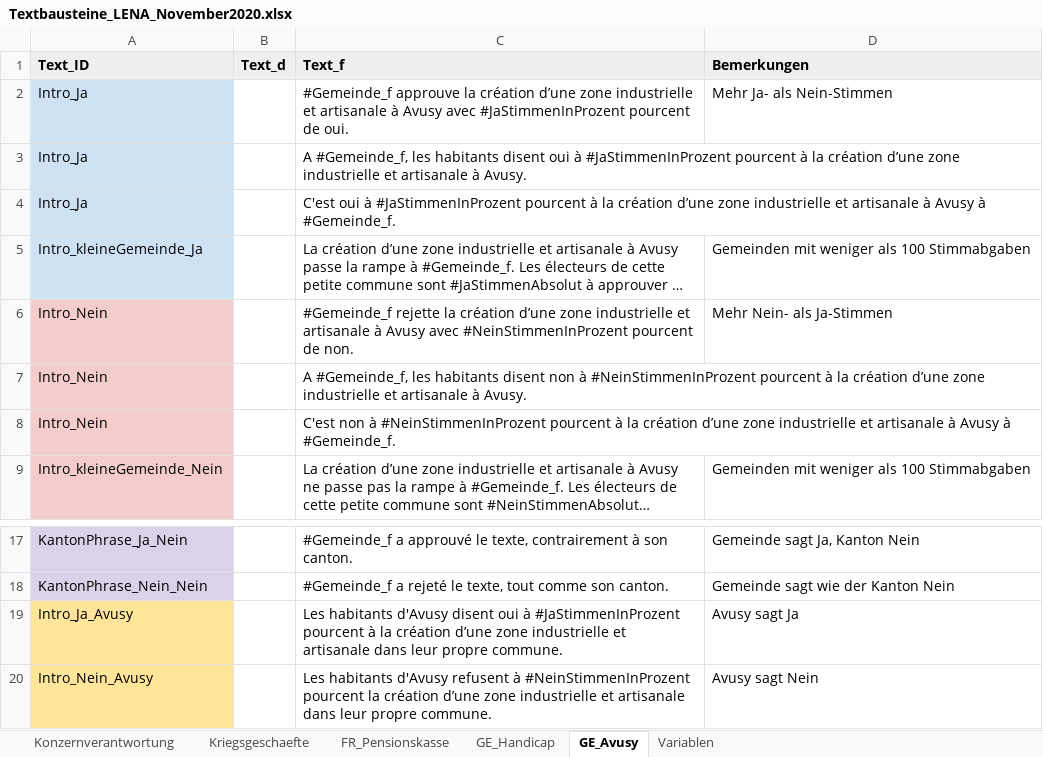
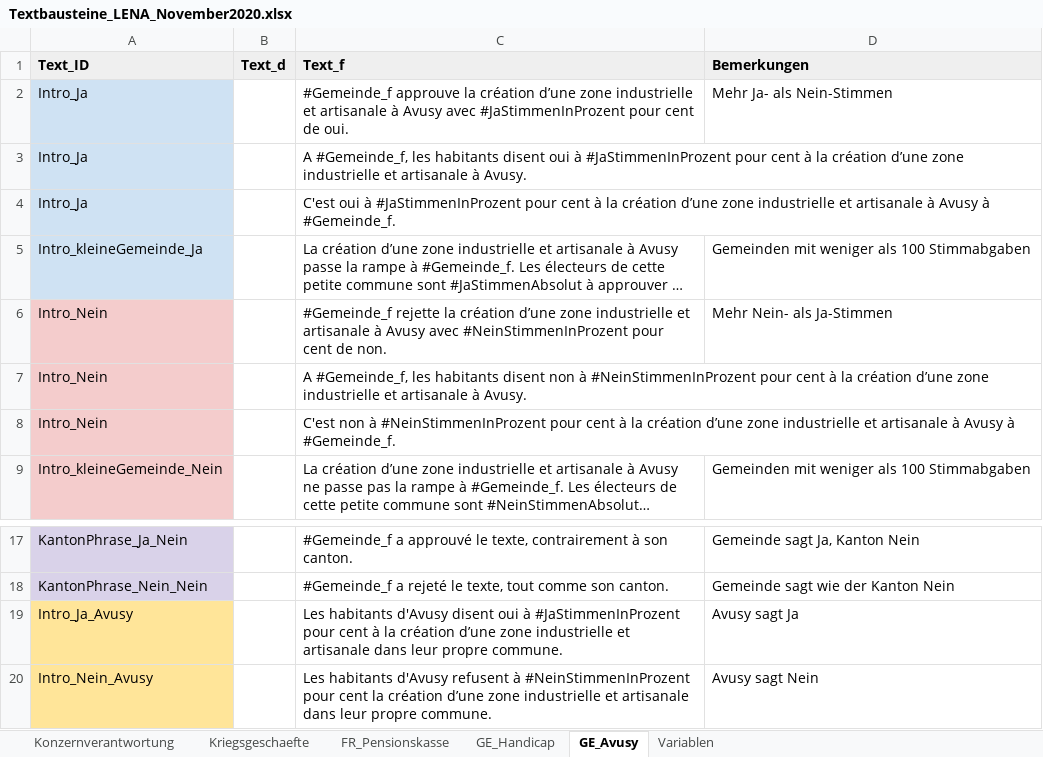
Before and after one commit to awp-finanznachrichten/lena_november2020, an Excel workbook: Data/Textbausteine_LENA_November2020.xlsx, sheet GE_Avusy, drawn as a sheet; only a part is shown, gaps mark what is left out; long unchanged cells end in …; values as stored, in another font and other column widths than the file's, no borders; charts and pictures not drawn; the diff names each change by its address in the sheet, - before the commit and + after, or states it on an @@ line.

```diff
--- a/Data/Textbausteine_LENA_November2020.xlsx (sheet GE_Avusy)
+++ b/Data/Textbausteine_LENA_November2020.xlsx (sheet GE_Avusy)
-C2 (Text_f): …avec #JaStimmenInProzent pourcent de oui.
+C2 (Text_f): …avec #JaStimmenInProzent pour cent de oui.
-C3 (Text_f): …à #JaStimmenInProzent pourcent à la…
+C3 (Text_f): …à #JaStimmenInProzent pour cent à la…
-C4 (Text_f): …à #JaStimmenInProzent pourcent à la…
+C4 (Text_f): …à #JaStimmenInProzent pour cent à la…
-C6 (Text_f): …avec #NeinStimmenInProzent pourcent de non.
+C6 (Text_f): …avec #NeinStimmenInProzent pour cent de non.
-C7 (Text_f): …à #NeinStimmenInProzent pourcent à la…
+C7 (Text_f): …à #NeinStimmenInProzent pour cent à la…
-C8 (Text_f): …à #NeinStimmenInProzent pourcent à la…
+C8 (Text_f): …à #NeinStimmenInProzent pour cent à la…
-C19 (Text_f): …à #JaStimmenInProzent pourcent à la…
+C19 (Text_f): …à #JaStimmenInProzent pour cent à la…
-C20 (Text_f): …à #NeinStimmenInProzent pourcent la création…
+C20 (Text_f): …à #NeinStimmenInProzent pour cent la création…
```
Also changed, not shown: sheet Kriegsgeschaefte, sheet Konzernverantwortung, sheet GE_Handicap, sheet FR_Pensionskasse, 1 other file.
